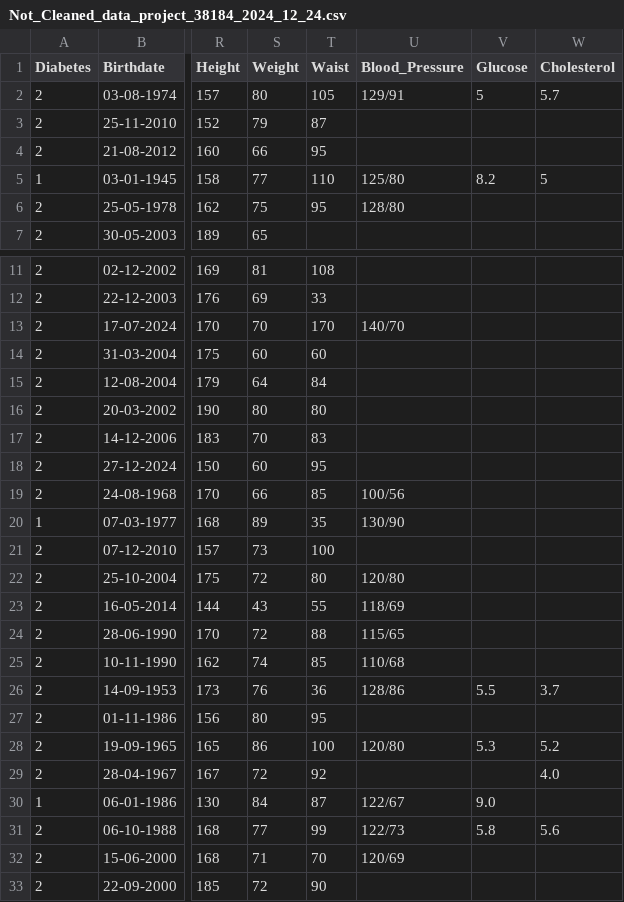
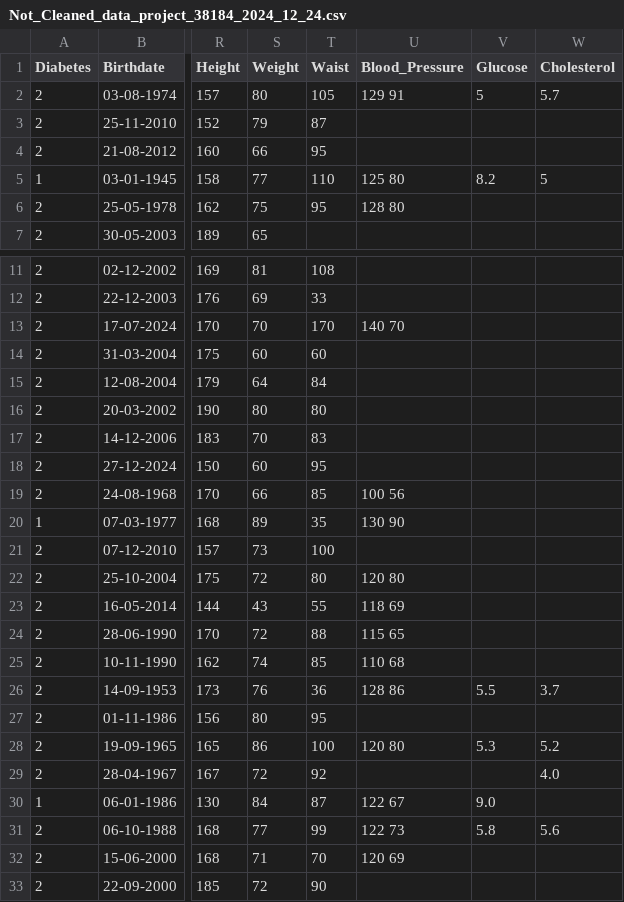
Before and after one commit to IamCosima/Diabetes, a CSV file: Not_Cleaned_data_project_38184_2024_12_24.csv, drawn as a sheet; only a part is shown, gaps mark what is left out; the diff covers the shown part only; the diff names each change by its address in the sheet, - before the commit and + after, or states it on an @@ line.

Commit message:
Data Cleaning for dataset finished

```diff
--- a/Not_Cleaned_data_project_38184_2024_12_24.csv
+++ b/Not_Cleaned_data_project_38184_2024_12_24.csv
-U2 (Blood_Pressure): 129/91
+U2 (Blood_Pressure): 129 91
-U5 (Blood_Pressure): 125/80
+U5 (Blood_Pressure): 125 80
-U6 (Blood_Pressure): 128/80
+U6 (Blood_Pressure): 128 80
-U13 (Blood_Pressure): 140/70
+U13 (Blood_Pressure): 140 70
-U19 (Blood_Pressure): 100/56
+U19 (Blood_Pressure): 100 56
-U20 (Blood_Pressure): 130/90
+U20 (Blood_Pressure): 130 90
-U22 (Blood_Pressure): 120/80
+U22 (Blood_Pressure): 120 80
-U23 (Blood_Pressure): 118/69
+U23 (Blood_Pressure): 118 69
-U24 (Blood_Pressure): 115/65
+U24 (Blood_Pressure): 115 65
-U25 (Blood_Pressure): 110/68
+U25 (Blood_Pressure): 110 68
-U26 (Blood_Pressure): 128/86
+U26 (Blood_Pressure): 128 86
-U28 (Blood_Pressure): 120/80
+U28 (Blood_Pressure): 120 80
-U30 (Blood_Pressure): 122/67
+U30 (Blood_Pressure): 122 67
-U31 (Blood_Pressure): 122/73
+U31 (Blood_Pressure): 122 73
-U32 (Blood_Pressure): 120/69
+U32 (Blood_Pressure): 120 69
```
Also changed, not shown: 11 edited cells elsewhere in this file, 1 other file.
